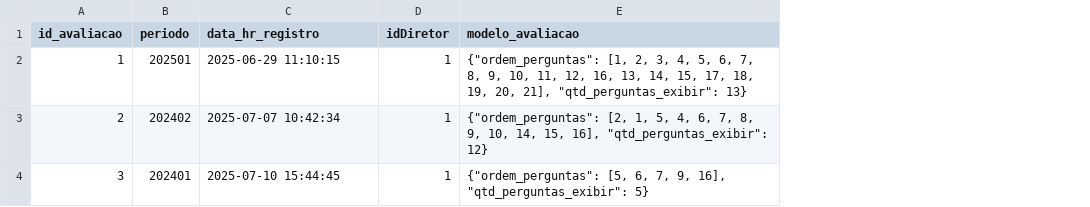
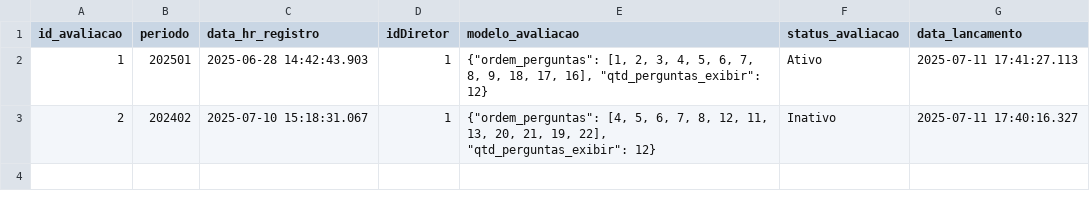
Before and after one commit to MarcioJrAlmeida/tads_eng_softw, a CSV file: banco/data/Avaliacao.csv, drawn as a sheet; removed rows and columns are numbered as before the commit, all else as after; the diff names each change by its address in the sheet, - before the commit and + after, or states it on an @@ line.

```diff
--- a/banco/data/Avaliacao.csv
+++ b/banco/data/Avaliacao.csv
+column F (status_avaliacao), rows 2-3: Ativo | Inativo
+column G (data_lancamento), rows 2-3: 2025-07-11 17:41:27.113 | 2025-07-11 17:40:16.327
-C2 (data_hr_registro): 2025-06-29 11:10:15
+C2 (data_hr_registro): 2025-06-28 14:42:43.903
-E2 (modelo_avaliacao): …8, 9, 10, 11, 12, 16, 13, 14, 15, 17, 18, 19, 20, 21], "qtd_perguntas_exibir": 13}
+E2 (modelo_avaliacao): …8, 9, 18, 17, 16], "qtd_perguntas_exibir": 12}
-C3 (data_hr_registro): 2025-07-07 10:42:34
+C3 (data_hr_registro): 2025-07-10 15:18:31.067
-E3 (modelo_avaliacao): {"ordem_perguntas": [2, 1, 5, 4, 6, 7, 8, 9, 10, 14, 15, 16], "qtd_perguntas_exibir": 12}
+E3 (modelo_avaliacao): {"ordem_perguntas": [4, 5, 6, 7, 8, 12, 11, 13, 20, 21, 19, 22], "qtd_perguntas_exibir": 12}
-row 4: 3 | 202401 | 2025-07-10 15:44:45 | 1 | {"ordem_perguntas": [5, 6, 7, 9, 16], "qtd_perguntas_exibir": 5}
```
Also changed, not shown: banco/data/Resposta.csv, 6 other files.
